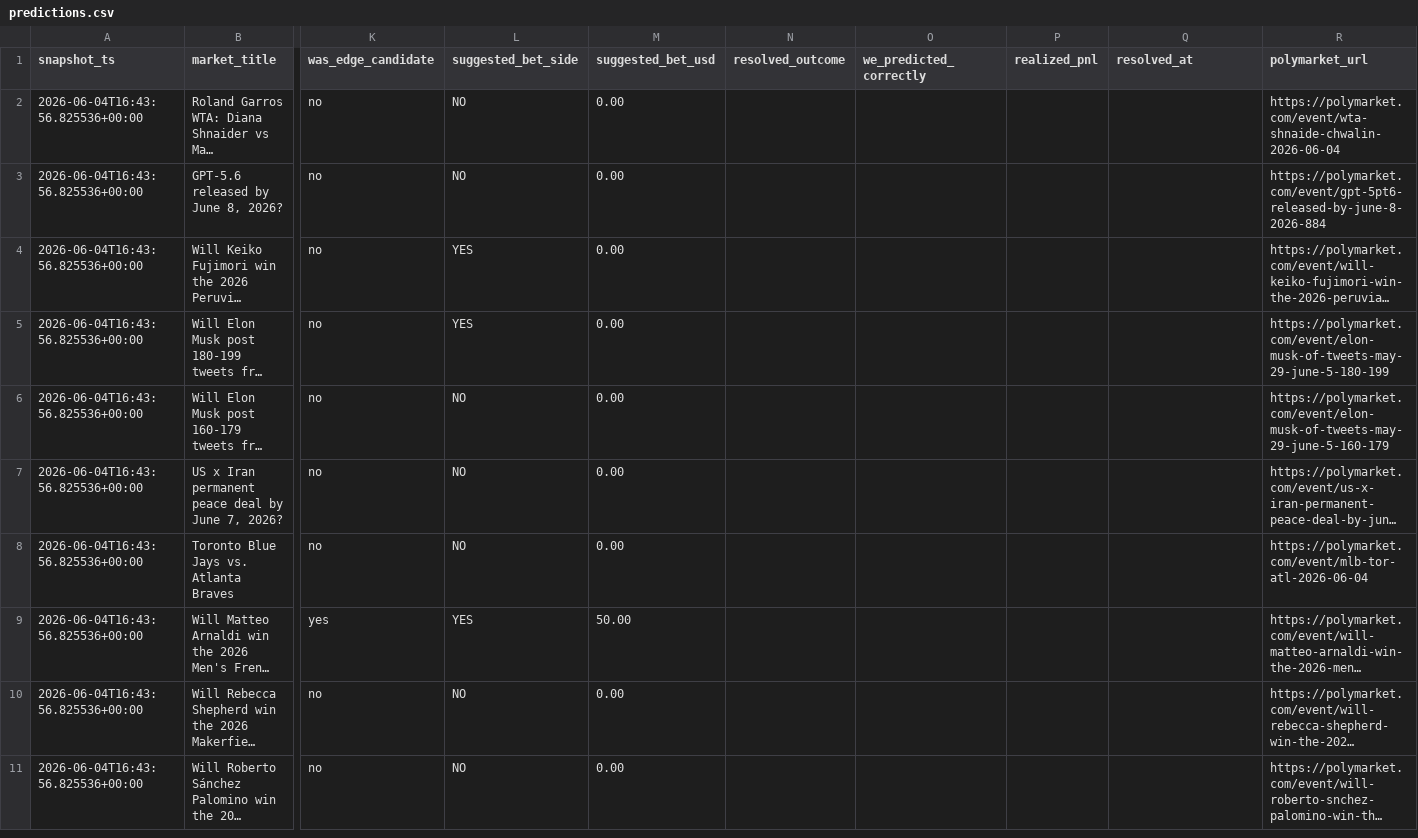
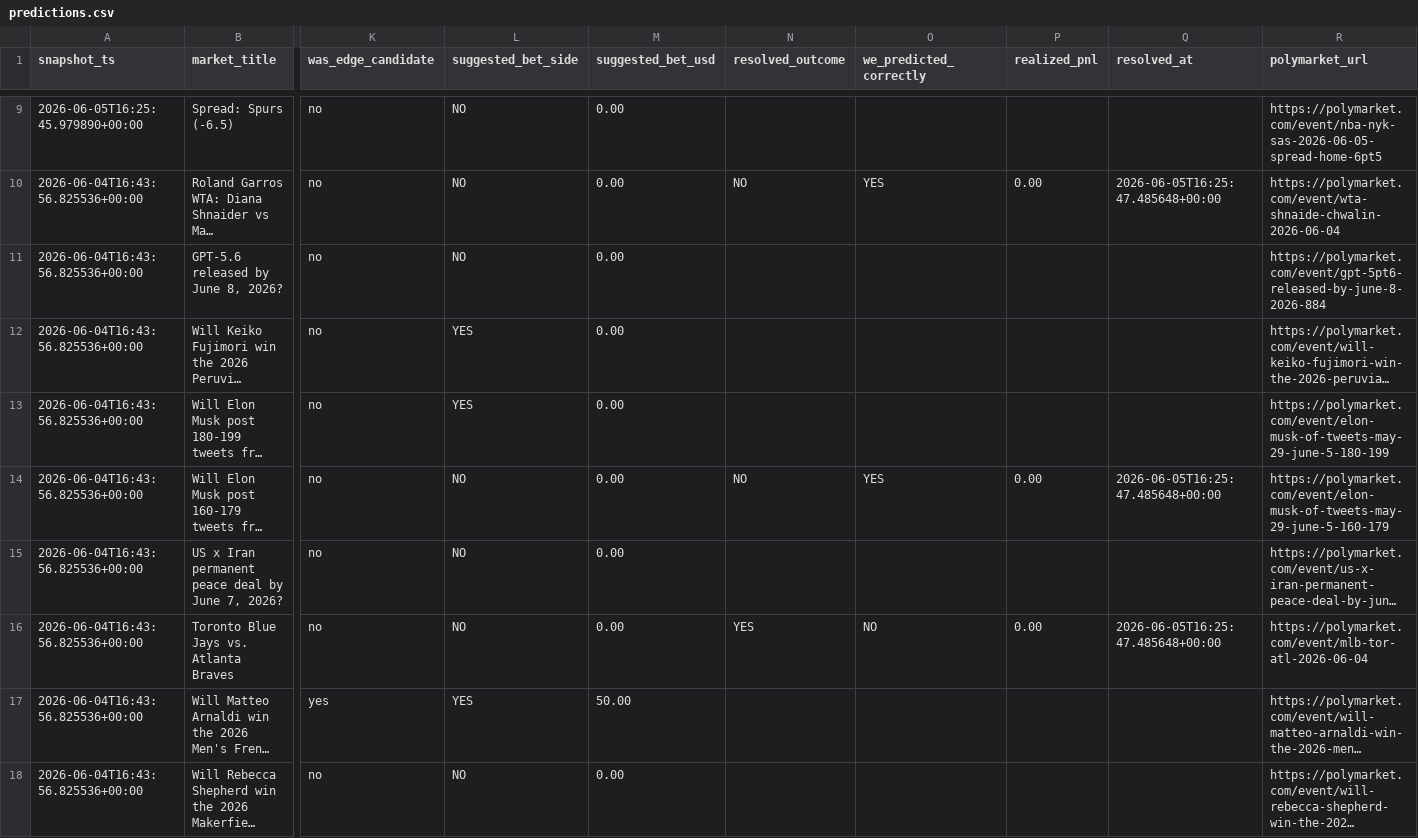
Before and after one commit to TheCoolCruiser/polymarket-copytrader, a CSV file: data/predictions.csv, drawn as a sheet; only a part is shown, gaps mark what is left out; the shorter side is filled out with more unchanged rows; long unchanged cells end in …; addresses are those after the commit; rows hold the shown columns only; the diff covers the shown part only; the diff names each change by its address in the sheet, - before the commit and + after, or states it on an @@ line.

Commit message:
daily: snapshot 2026-06-05

```diff
--- a/data/predictions.csv
+++ b/data/predictions.csv
+row 9: 2026-06-05T16:25:45.979890+00:00 | Spread: Spurs (-6.5) | no | NO | 0.00 |  |  |  |  | https://polymarket.com/event/nba-nyk-sas-2026-06-05-spread-home-6pt5
-N10 (resolved_outcome): (empty)
+N10 (resolved_outcome): NO
-O10 (we_predicted_correctly): (empty)
+O10 (we_predicted_correctly): YES
-P10 (realized_pnl): (empty)
+P10 (realized_pnl): 0.00
-Q10 (resolved_at): (empty)
+Q10 (resolved_at): 2026-06-05T16:25:47.485648+00:00
-N14 (resolved_outcome): (empty)
+N14 (resolved_outcome): NO
-O14 (we_predicted_correctly): (empty)
+O14 (we_predicted_correctly): YES
-P14 (realized_pnl): (empty)
+P14 (realized_pnl): 0.00
-Q14 (resolved_at): (empty)
+Q14 (resolved_at): 2026-06-05T16:25:47.485648+00:00
-N16 (resolved_outcome): (empty)
+N16 (resolved_outcome): YES
-O16 (we_predicted_correctly): (empty)
+O16 (we_predicted_correctly): NO
-P16 (realized_pnl): (empty)
+P16 (realized_pnl): 0.00
-Q16 (resolved_at): (empty)
+Q16 (resolved_at): 2026-06-05T16:25:47.485648+00:00
```
Also changed, not shown: 7 added rows elsewhere in this file.
